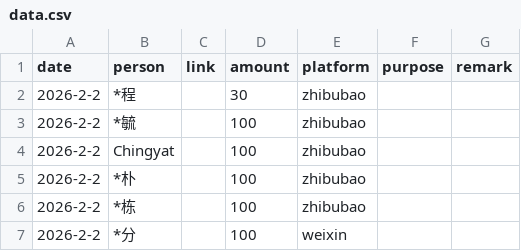
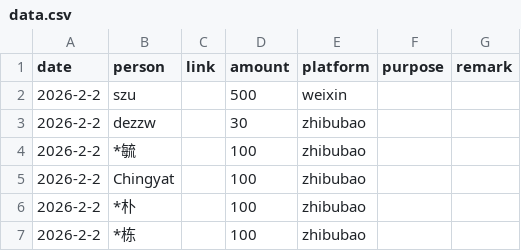
Before and after one commit to emacs-china/donate, a CSV file: data.csv, drawn as a sheet; only a part is shown; the shorter side is filled out with more unchanged rows.

```diff
--- a/data.csv
+++ b/data.csv
@@ -1,3 +1,4 @@
 date,person,link,amount,platform,purpose,remark
-2026-2-2, *程,,30,zhibubao,,
+2026-2-2, szu,,500,weixin,,
+2026-2-2, dezzw,,30,zhibubao,,
 2026-2-2, *毓,,100,zhibubao,,
```
Also changed, not shown: 2 other files.
